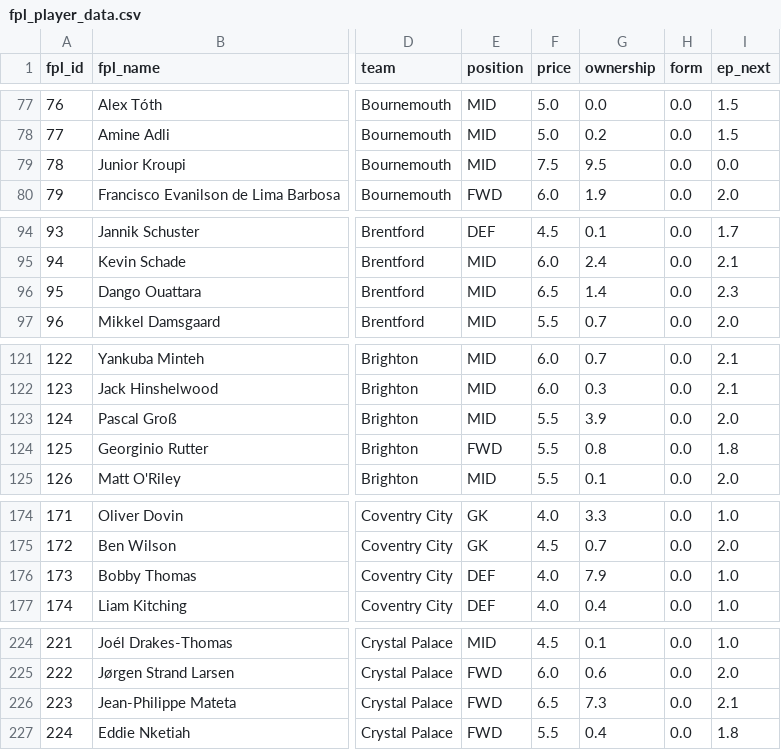
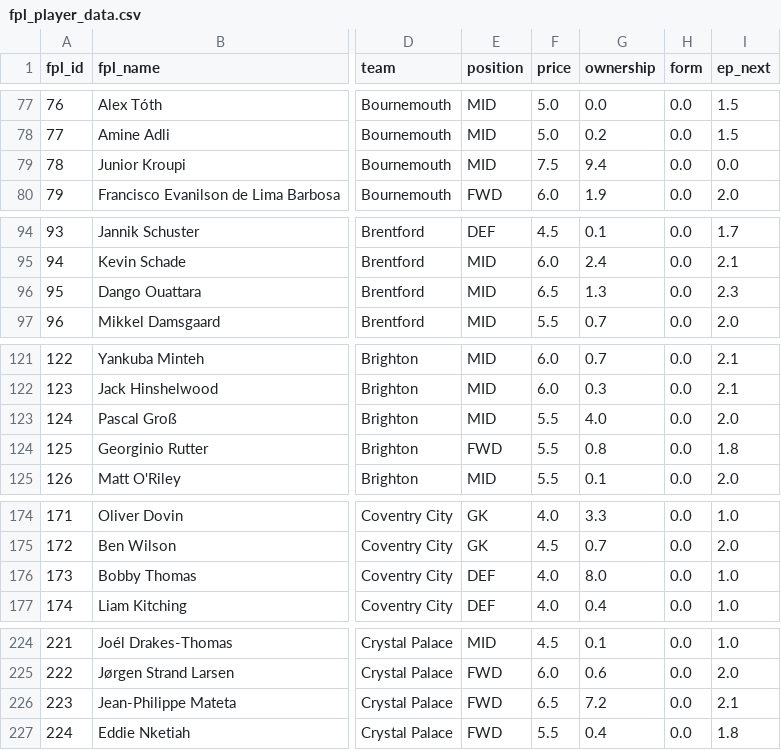
Before and after one commit to jackmaher08/FiveStat, a CSV file: data/tables/fpl_player_data.csv, drawn as a sheet; only a part is shown, gaps mark what is left out; the diff covers the shown part only; the diff names each change by its address in the sheet, - before the commit and + after, or states it on an @@ line.

```diff
--- a/data/tables/fpl_player_data.csv
+++ b/data/tables/fpl_player_data.csv
-G79 (ownership): 9.5
+G79 (ownership): 9.4
-G96 (ownership): 1.4
+G96 (ownership): 1.3
-G123 (ownership): 3.9
+G123 (ownership): 4.0
-G176 (ownership): 7.9
+G176 (ownership): 8.0
-G226 (ownership): 7.3
+G226 (ownership): 7.2
```
Also changed, not shown: 15 edited cells elsewhere in this file, data/tables/bookie_ou_by_gw.csv, data/tables/bookie_win_by_gw.csv, 1 other file.
